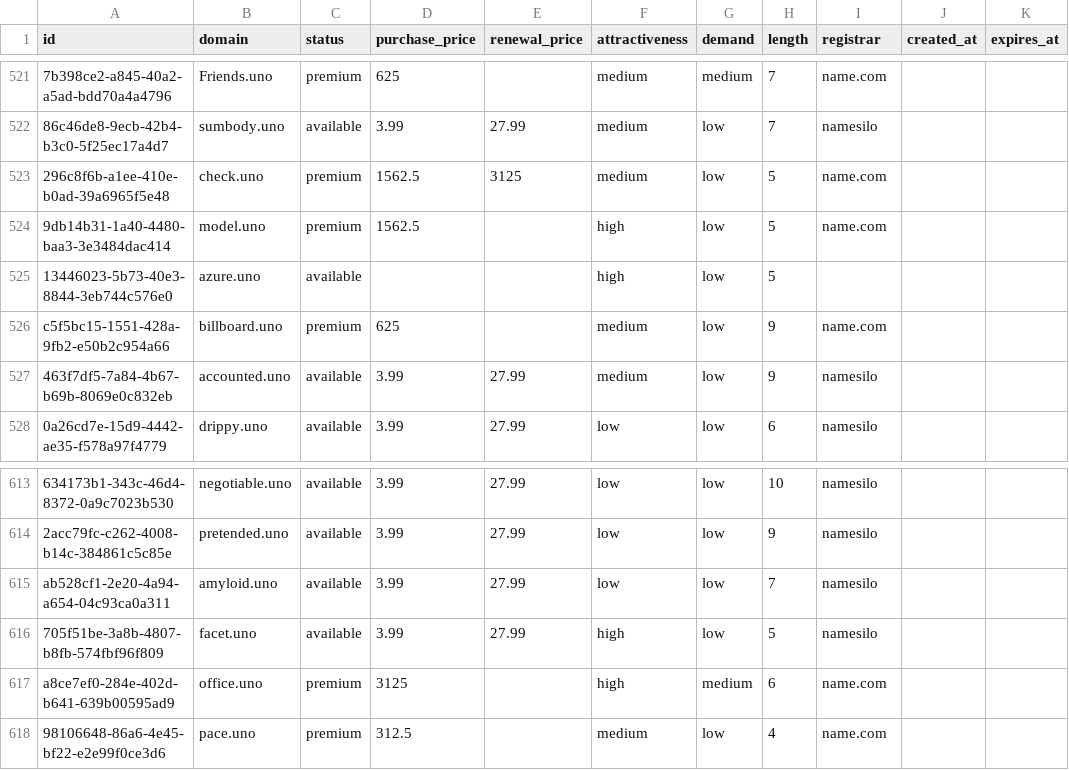
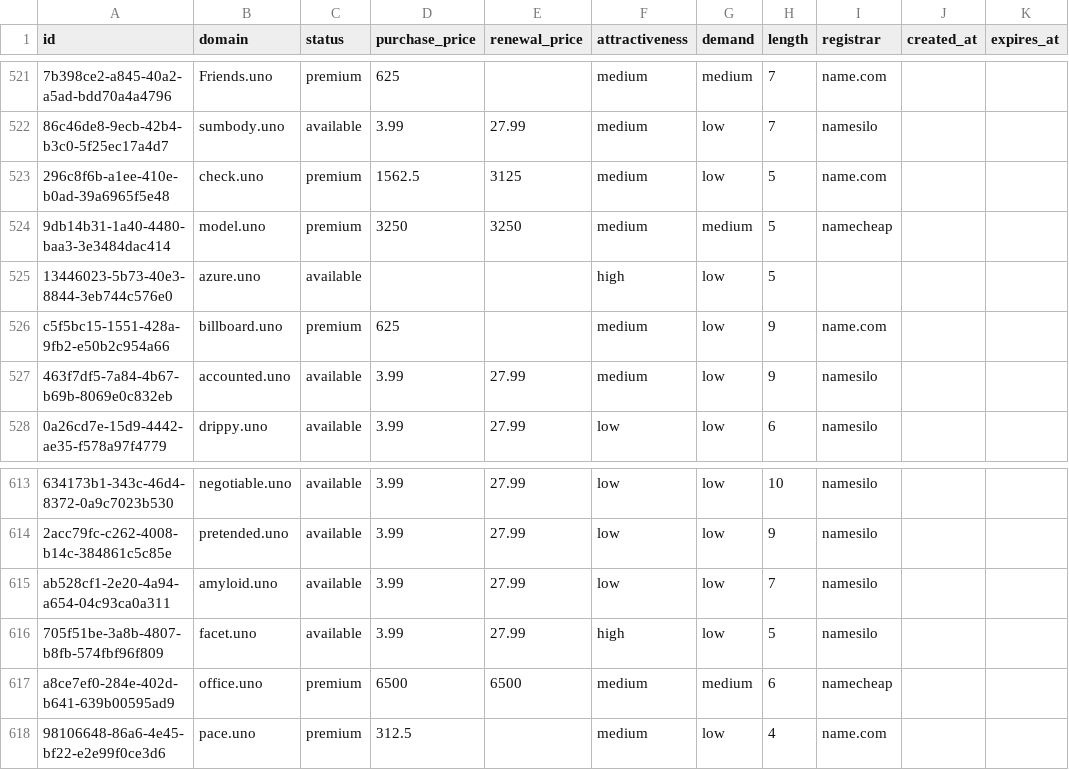
Before and after one commit to UniqueDomains/uno-oneword-domains, a CSV file: uno.csv, drawn as a sheet; only a part is shown, gaps mark what is left out; the diff names each change by its address in the sheet, - before the commit and + after, or states it on an @@ line.

Commit message:
Domains update

```diff
--- a/uno.csv
+++ b/uno.csv
-D524 (purchase_price): 1562.5
+D524 (purchase_price): 3250
-E524 (renewal_price): (empty)
+E524 (renewal_price): 3250
-F524 (attractiveness): high
+F524 (attractiveness): medium
-G524 (demand): low
+G524 (demand): medium
-I524 (registrar): name.com
+I524 (registrar): namecheap
-D617 (purchase_price): 3125
+D617 (purchase_price): 6500
-E617 (renewal_price): (empty)
+E617 (renewal_price): 6500
-F617 (attractiveness): high
+F617 (attractiveness): medium
-I617 (registrar): name.com
+I617 (registrar): namecheap
```
Also changed, not shown: 4 other files.
